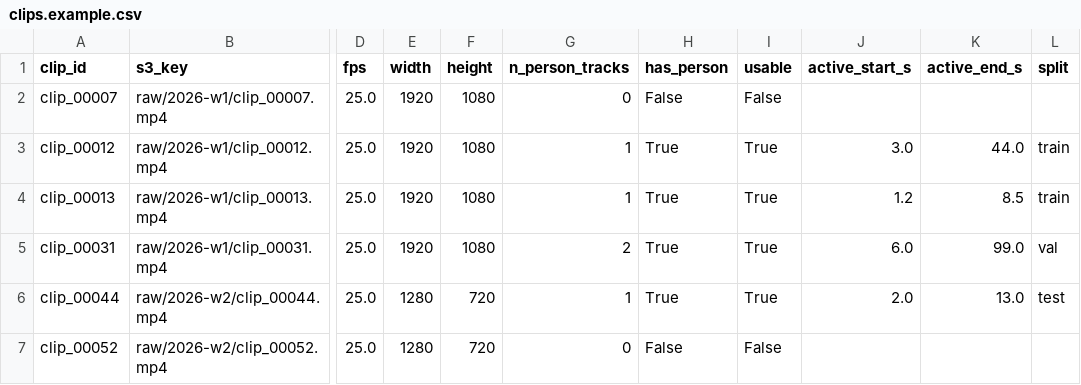
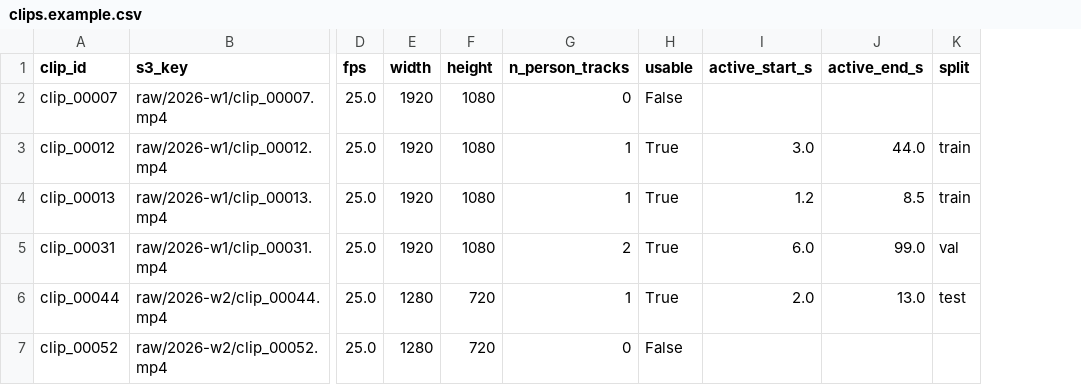
Before and after one commit to Marchev-Science/case-pickup-putdown-event-detection, a CSV file: templates/clips.example.csv, drawn as a sheet; only a part is shown, gaps mark what is left out; the diff names each change by its address in the sheet, - before the commit and + after, or states it on an @@ line.

Commit message:
Fix CSV header and adjust data formatting

```diff
--- a/templates/clips.example.csv
+++ b/templates/clips.example.csv
-column H (has_person), rows 2-7: False | True | True | True | True | False
```
